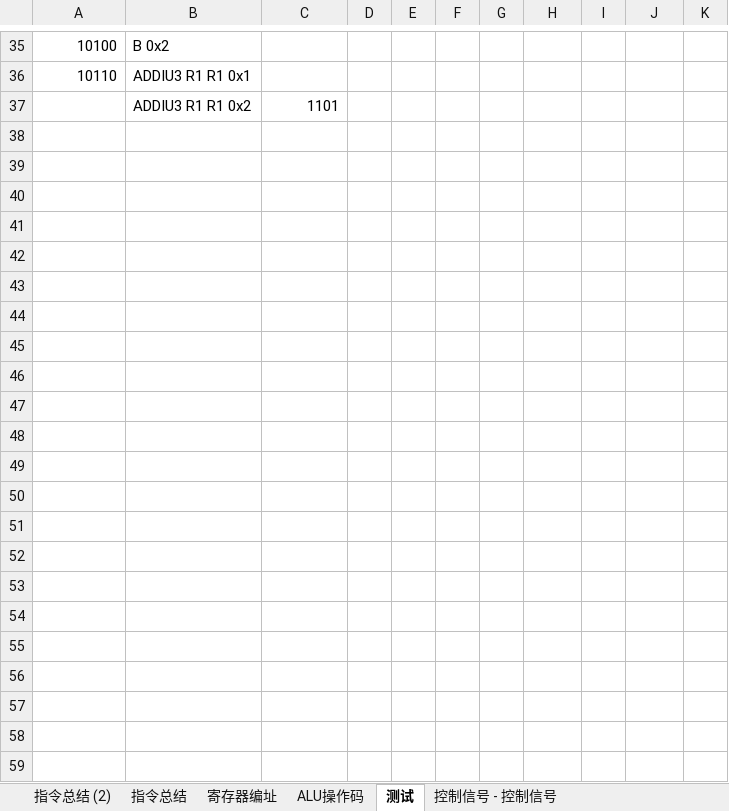
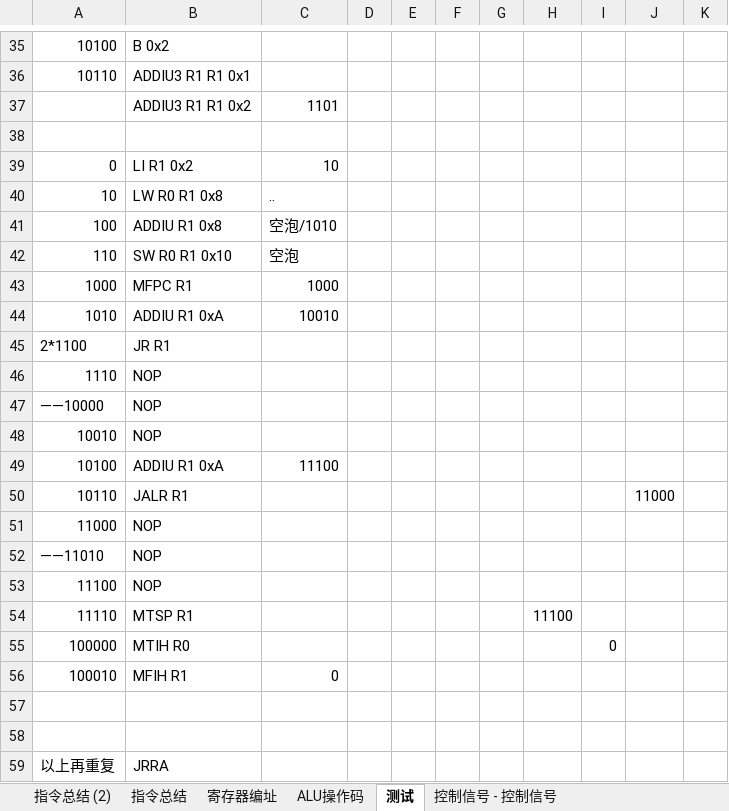
Before and after one commit to keyunjie96/THCO-MIPS, an Excel workbook: doc/指令.xlsx, sheet 测试, drawn as a sheet; only a part is shown, gaps mark what is left out; values as stored, in another font and other column widths than the file's, no borders; the diff names each change by its address in the sheet, - before the commit and + after, or states it on an @@ line.

```diff
--- a/doc/指令.xlsx (sheet 测试)
+++ b/doc/指令.xlsx (sheet 测试)
+row 38: (empty)
+row 39: 0 | LI R1 0x2 | 10
+row 40: 10 | LW R0 R1 0x8 | ..
+row 41: 100 | ADDIU R1 0x8 | 空泡/1010
+row 42: 110 | SW R0 R1 0x10 | 空泡
+row 43: 1000 | MFPC R1 | 1000
+row 44: 1010 | ADDIU R1 0xA | 10010
+row 45: 2*1100 | JR R1
+row 46: 1110 | NOP
+row 47: ——10000 | NOP
+row 48: 10010 | NOP
+row 49: 10100 | ADDIU R1 0xA | 11100
+row 50: 10110 | JALR R1 |  |  |  |  |  |  |  | 11000
+row 51: 11000 | NOP
+row 52: ——11010 | NOP
+row 53: 11100 | NOP
+row 54: 11110 | MTSP R1 |  |  |  |  |  | 11100
+row 55: 100000 | MTIH R0 |  |  |  |  |  |  | 0
+row 56: 100010 | MFIH R1 | 0
+row 57: (empty)
+row 58: (empty)
+row 59: 以上再重复 | JRRA
```
Also changed, not shown: sheet 指令总结 (2), sheet ALU操作码, sheet 寄存器编址, 14 other files.
